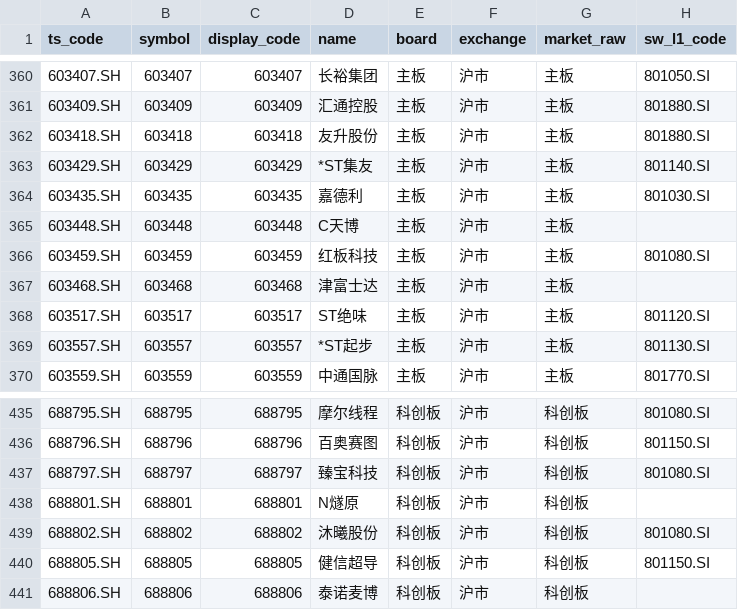
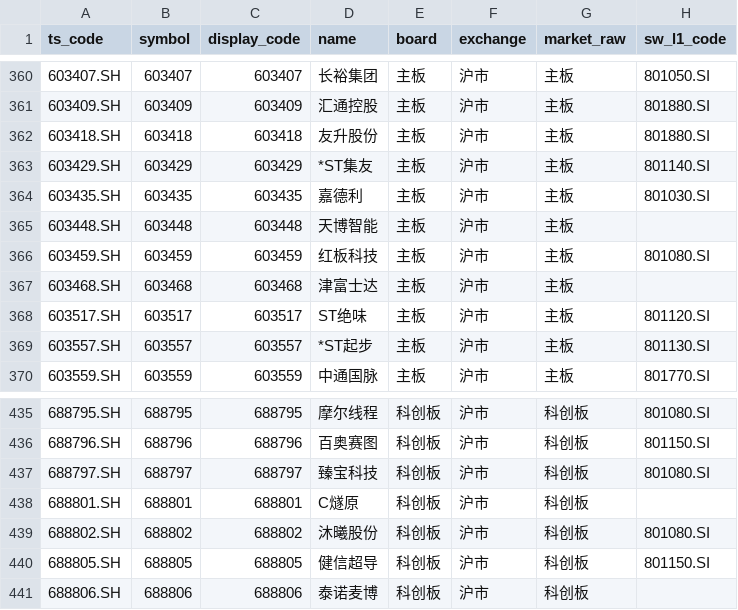
Before and after one commit to csaizbc/Select-Stock, a CSV file: output/default_excluded.csv, drawn as a sheet; only a part is shown, gaps mark what is left out; the diff names each change by its address in the sheet, - before the commit and + after, or states it on an @@ line.

```diff
--- a/output/default_excluded.csv
+++ b/output/default_excluded.csv
-D365 (name): C天博
+D365 (name): 天博智能
-D438 (name): N燧原
+D438 (name): C燧原
```
Also changed, not shown: output/pools/all_excluded.csv, output/pools/main_board_all.csv, 13 other files.
